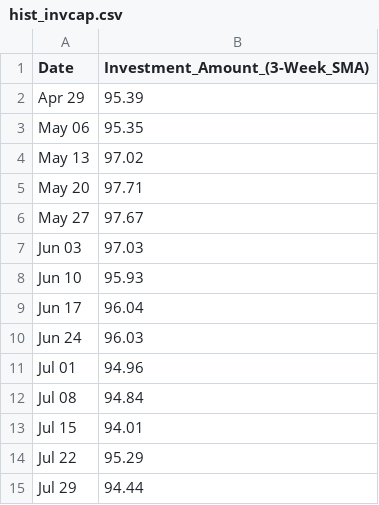
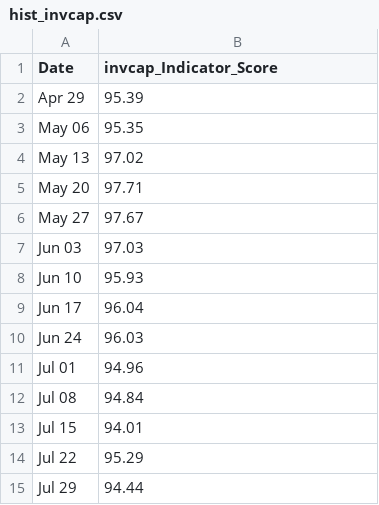
Before and after one commit to dilaracankaya/AI_Risk_Index, a CSV file: historical_data/hist_invcap.csv, drawn as a sheet.

```diff
--- a/historical_data/hist_invcap.csv
+++ b/historical_data/hist_invcap.csv
@@ -1,2 +1,2 @@
-Date,Investment_Amount_(3-Week_SMA)
+Date,invcap_Indicator_Score
 Apr 29,95.39
```
Also changed, not shown: historical_data/hist_invsaf.csv.
